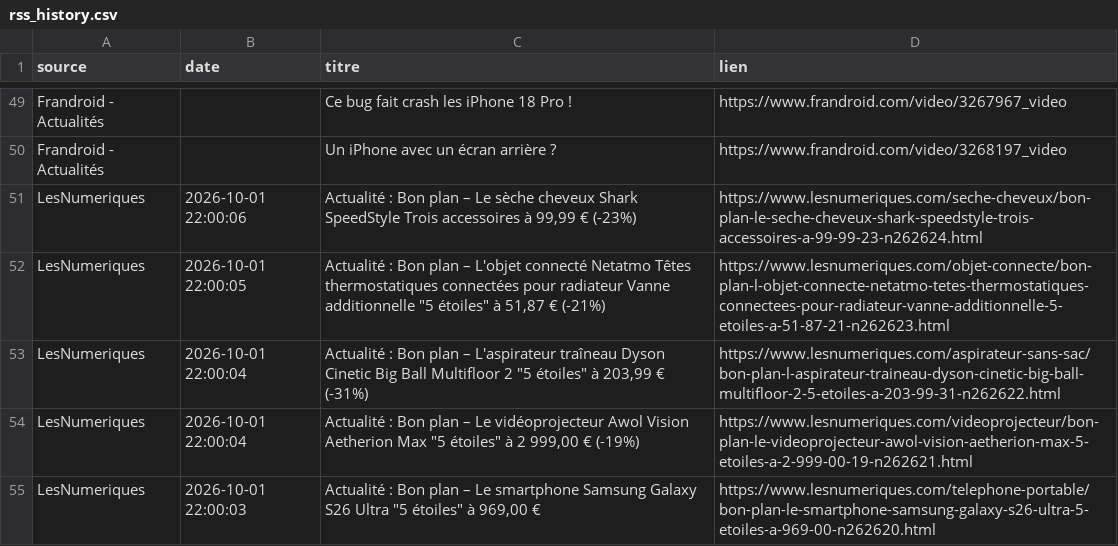
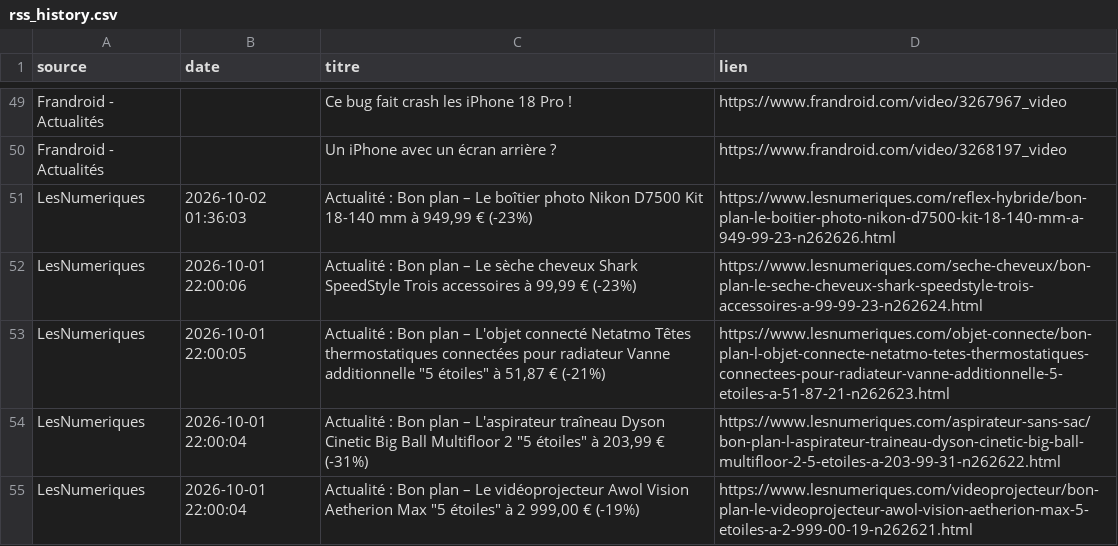
Before and after one commit to djhadef-star/rss-automation, a CSV file: output/rss_history.csv, drawn as a sheet; only a part is shown, gaps mark what is left out; the shorter side is filled out with more unchanged rows.

```diff
--- a/output/rss_history.csv
+++ b/output/rss_history.csv
@@ -50,2 +50,3 @@ Frandroid - Actualités,,Ce bug fait crash les iPhone 18 Pro !,https://www.fran
 Frandroid - Actualités,,Un iPhone avec un écran arrière ?,https://www.frandroid.com/video/3268197_video
+LesNumeriques,2026-10-02 01:36:03,"Actualité : Bon plan – Le boîtier photo Nikon D7500 Kit 18-140 mm à 949,99 € (-23%)",https://www.lesnumeriques.com/reflex-hybride/bon-plan-le-boitier-photo-nikon-d7500-kit-18-140-mm-a-949-99-23-n262626.html
 LesNumeriques,2026-10-01 22:00:06,"Actualité : Bon plan – Le sèche cheveux Shark SpeedStyle Trois accessoires à 99,99 € (-23%)",https://www.lesnumeriques.com/seche-cheveux/bon-plan-le-seche-cheveux-shark-speedstyle-trois-accessoires-a-99-99-23-n262624.html
```
